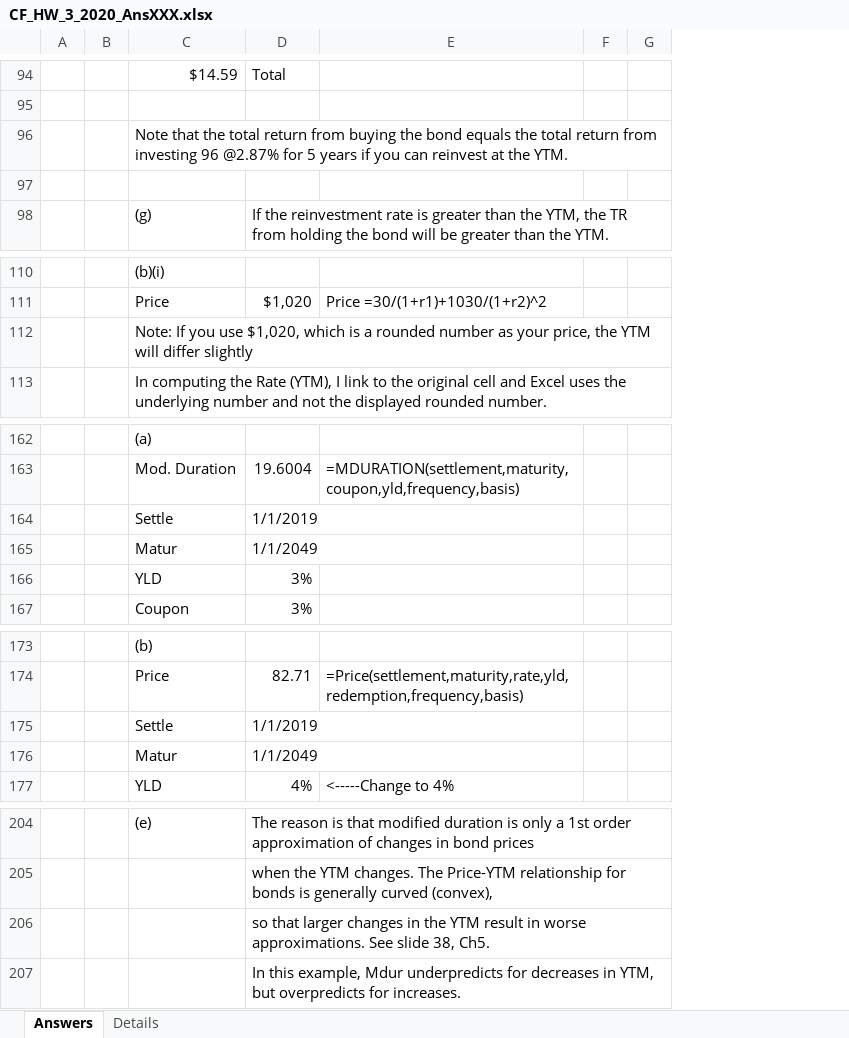
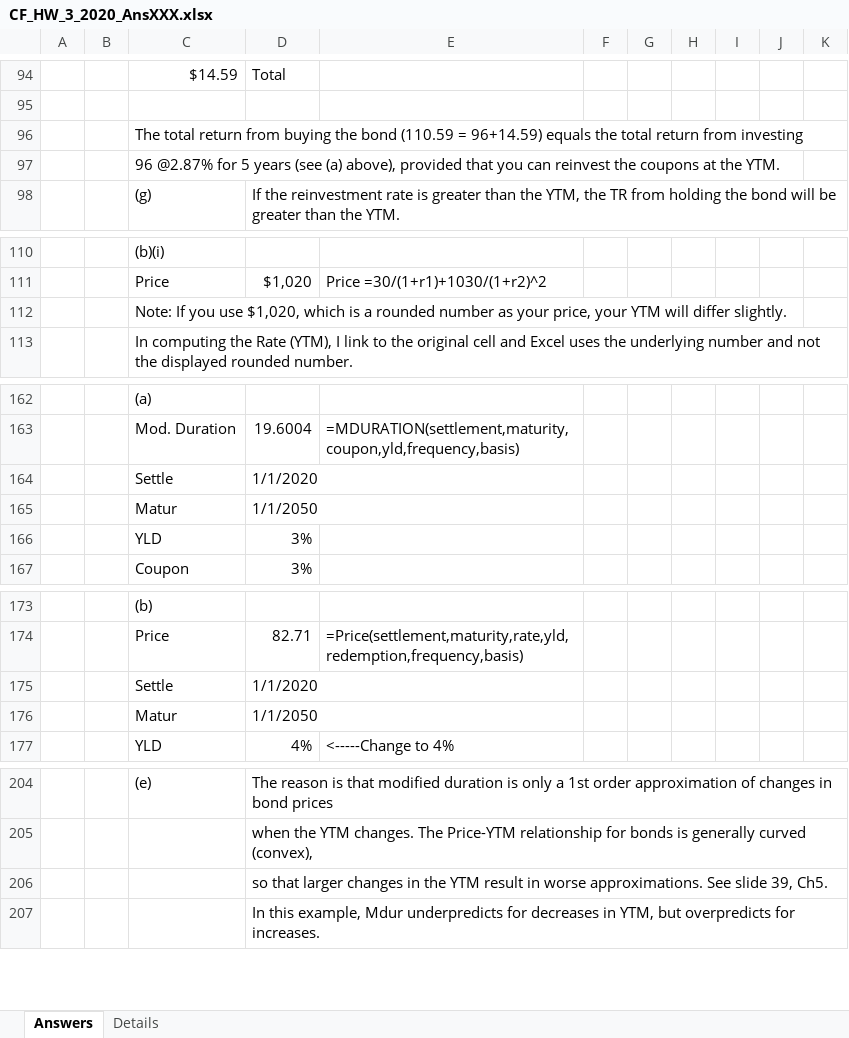
Before and after one commit to jmc877/Corporate-Finance, an Excel workbook: homeworks/CF_HW_3_2020_AnsXXX.xlsx, sheet Answers, drawn as a sheet; only a part is shown, gaps mark what is left out; values as stored, in another font and other column widths than the file's, no cell formats; charts and pictures not drawn; removed rows and columns are numbered as before the commit, all else as after; the diff covers the shown part only; the diff names each change by its address in the sheet, - before the commit and + after, or states it on an @@ line.

```diff
--- a/homeworks/CF_HW_3_2020_AnsXXX.xlsx (sheet Answers)
+++ b/homeworks/CF_HW_3_2020_AnsXXX.xlsx (sheet Answers)
-column F, empty
+column F, empty
+column H, empty
+column I, empty
+column J, empty
+column K, empty
-C96: Note that the total return from buying the bond equals the total return from investing 96 @2.87% for 5 years if you can reinvest at the YTM.
+C96: The total return from buying the bond (110.59 = 96+14.59) equals the total return from investing
-C97: (empty)
+C97: 96 @2.87% for 5 years (see (a) above), provided that you can reinvest the coupons at the YTM.
-C112: …your price, the YTM will differ slightly
+C112: …your price, your YTM will differ slightly.
-D164: 1/1/2019
+D164: 1/1/2020
-D165: 1/1/2049
+D165: 1/1/2050
-D175: 1/1/2019
+D175: 1/1/2020
-D176: 1/1/2049
+D176: 1/1/2050
-D206: …See slide 38, Ch5.
+D206: …See slide 39, Ch5.
```
Also changed, not shown: 10 edited cells elsewhere in this sheet, cell formats, 5 other files.
